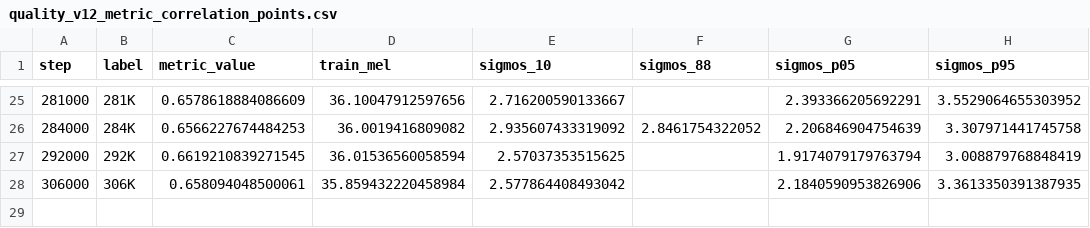
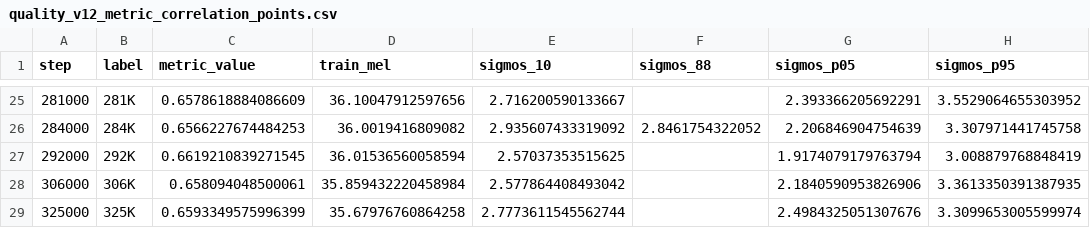
Before and after one commit to robinhad/ukrainian-tts, a CSV file: training/reports/quality_v12_metric_correlation_points.csv, drawn as a sheet; only a part is shown, gaps mark what is left out.

```diff
--- a/training/reports/quality_v12_metric_correlation_points.csv
+++ b/training/reports/quality_v12_metric_correlation_points.csv
@@ -28 +28,2 @@ step,label,metric_value,train_mel,sigmos_10,sigmos_88,sigmos_p05,sigmos_p95
 306000,306K,0.658094048500061,35.859432220458984,2.577864408493042,,2.1840590953826906,3.3613350391387935
+325000,325K,0.6593349575996399,35.67976760864258,2.7773611545562744,,2.4984325051307676,3.3099653005599974
```
Also changed, not shown: training/reports/quality_v12_metric_correlation_rankings.csv, 9 other files.
